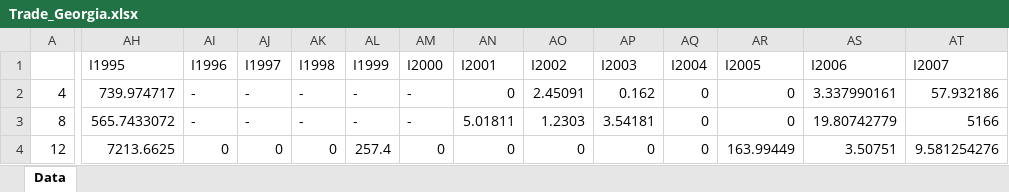
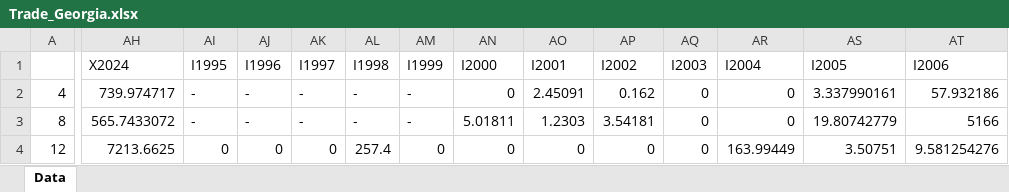
Before and after one commit to GuramL/International-Trade, an Excel workbook: Trade_Georgia.xlsx, sheet Data, drawn as a sheet; only a part is shown, gaps mark what is left out; values as stored, in another font and other column widths than the file's, no borders; the diff covers the shown part only; the diff names each change by its address in the sheet, - before the commit and + after, or states it on an @@ line.

Commit message:
Corrected data

```diff
--- a/Trade_Georgia.xlsx (sheet Data)
+++ b/Trade_Georgia.xlsx (sheet Data)
-AH1: I1995
+AH1: X2024
-AI1: I1996
+AI1: I1995
-AJ1: I1997
+AJ1: I1996
-AK1: I1998
+AK1: I1997
-AL1: I1999
+AL1: I1998
-AM1: I2000
+AM1: I1999
-AN1: I2001
+AN1: I2000
-AO1: I2002
+AO1: I2001
-AP1: I2003
+AP1: I2002
-AQ1: I2004
+AQ1: I2003
-AR1: I2005
+AR1: I2004
-AS1: I2006
+AS1: I2005
-AT1: I2007
+AT1: I2006
```
Also changed, not shown: 18 edited cells elsewhere in this sheet.
